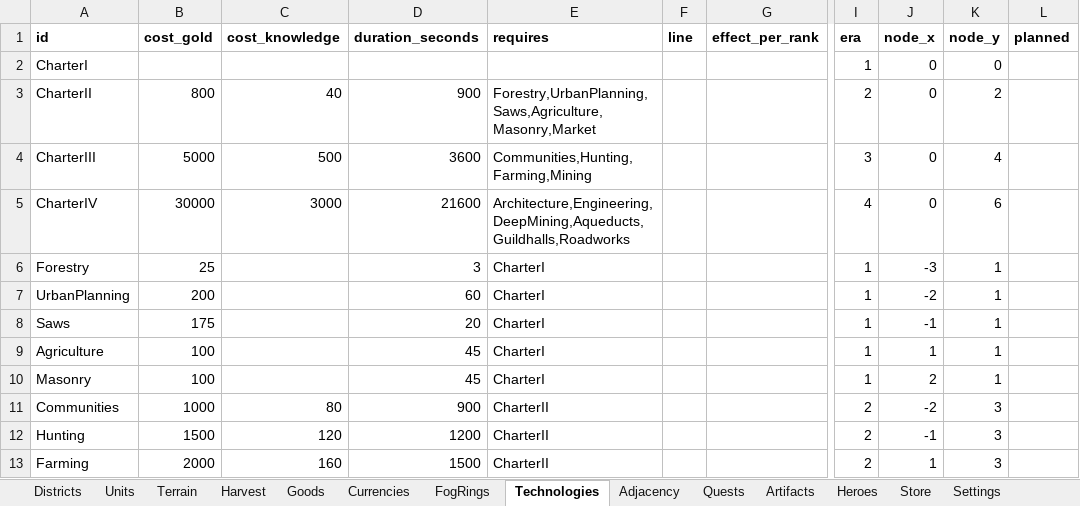
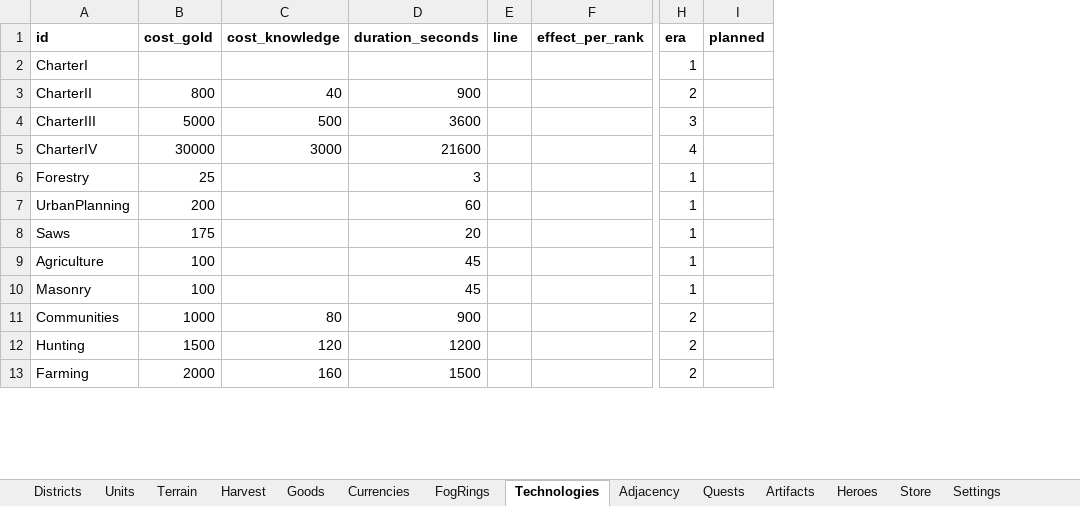
Before and after one commit to LadisCodi/kingdom, an Excel workbook: balance/balance.xlsx, sheet Technologies, drawn as a sheet; only a part is shown, gaps mark what is left out; values as stored, in another font and other column widths than the file's, no borders; the diff names each change by its address in the sheet, - before the commit and + after, or states it on an @@ line.

```diff
--- a/balance/balance.xlsx (sheet Technologies)
+++ b/balance/balance.xlsx (sheet Technologies)
-column E (requires), rows 3-13: Forestry,UrbanPlanning,Saws,Agriculture,Masonry,Market | Communities,Hunting,Farming,Mining | Architecture,Engineering,DeepMining,Aqueducts,Guildhalls,Roadworks | CharterI | CharterI | CharterI | CharterI | CharterI | CharterII | CharterII | CharterII
-column J (node_x), rows 2-13: 0 | 0 | 0 | 0 | -3 | -2 | -1 | 1 | 2 | -2 | -1 | 1
-column K (node_y), rows 2-13: 0 | 2 | 4 | 6 | 1 | 1 | 1 | 1 | 1 | 3 | 3 | 3
```
Also changed, not shown: 11 other files.
